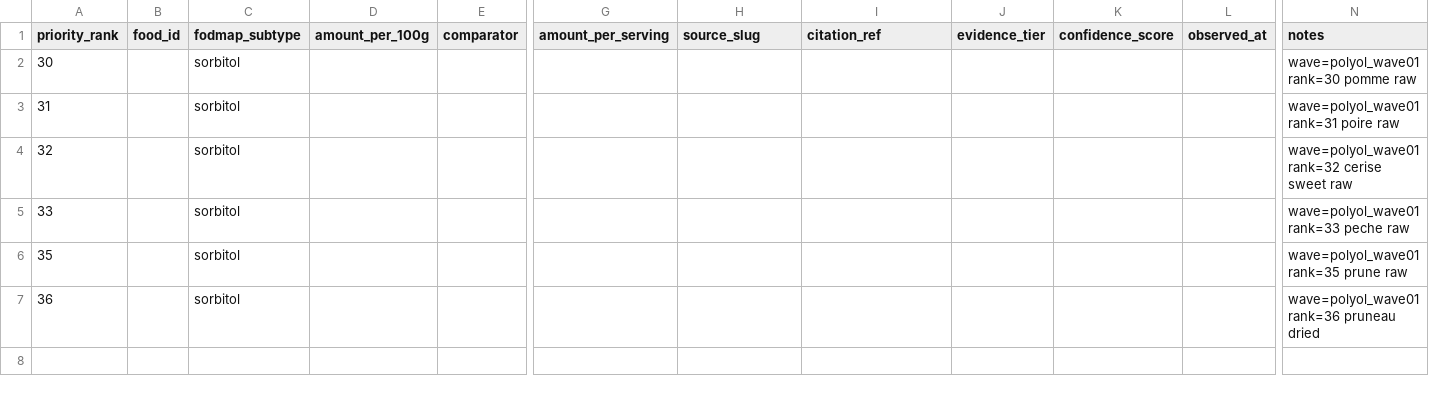
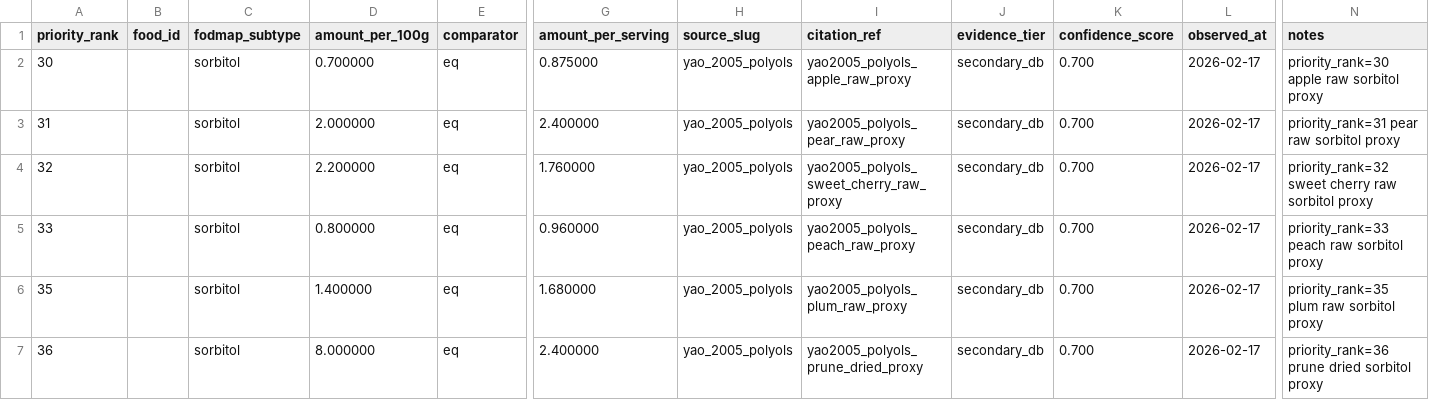
Before and after one commit to f-campana/fodmapp, a CSV file: etl/phase2/data/phase2_polyol_wave01_measurements.csv, drawn as a sheet; only a part is shown, gaps mark what is left out; the diff names each change by its address in the sheet, - before the commit and + after, or states it on an @@ line.

```diff
--- a/etl/phase2/data/phase2_polyol_wave01_measurements.csv
+++ b/etl/phase2/data/phase2_polyol_wave01_measurements.csv
-D2 (amount_per_100g): (empty)
+D2 (amount_per_100g): 0.700000
-E2:E7 (comparator): (empty)
+E2:E7 (comparator): eq
-G2 (amount_per_serving): (empty)
+G2 (amount_per_serving): 0.875000
-H2:H7 (source_slug): (empty)
+H2:H7 (source_slug): yao_2005_polyols
-I2 (citation_ref): (empty)
+I2 (citation_ref): yao2005_polyols_apple_raw_proxy
-J2:J7 (evidence_tier): (empty)
+J2:J7 (evidence_tier): secondary_db
-K2:K7 (confidence_score): (empty)
+K2:K7 (confidence_score): 0.700
-L2:L7 (observed_at): (empty)
+L2:L7 (observed_at): 2026-02-17
-N2 (notes): wave=polyol_wave01 rank=30 pomme raw
+N2 (notes): priority_rank=30 apple raw sorbitol proxy
-D3 (amount_per_100g): (empty)
+D3 (amount_per_100g): 2.000000
-G3 (amount_per_serving): (empty)
+G3 (amount_per_serving): 2.400000
-I3 (citation_ref): (empty)
+I3 (citation_ref): yao2005_polyols_pear_raw_proxy
-N3 (notes): wave=polyol_wave01 rank=31 poire raw
+N3 (notes): priority_rank=31 pear raw sorbitol proxy
-D4 (amount_per_100g): (empty)
+D4 (amount_per_100g): 2.200000
-G4 (amount_per_serving): (empty)
+G4 (amount_per_serving): 1.760000
-I4 (citation_ref): (empty)
+I4 (citation_ref): yao2005_polyols_sweet_cherry_raw_proxy
-N4 (notes): wave=polyol_wave01 rank=32 cerise sweet raw
+N4 (notes): priority_rank=32 sweet cherry raw sorbitol proxy
-D5 (amount_per_100g): (empty)
+D5 (amount_per_100g): 0.800000
-G5 (amount_per_serving): (empty)
+G5 (amount_per_serving): 0.960000
-I5 (citation_ref): (empty)
+I5 (citation_ref): yao2005_polyols_peach_raw_proxy
-N5 (notes): wave=polyol_wave01 rank=33 peche raw
+N5 (notes): priority_rank=33 peach raw sorbitol proxy
-D6 (amount_per_100g): (empty)
+D6 (amount_per_100g): 1.400000
-G6 (amount_per_serving): (empty)
+G6 (amount_per_serving): 1.680000
-I6 (citation_ref): (empty)
+I6 (citation_ref): yao2005_polyols_plum_raw_proxy
-N6 (notes): wave=polyol_wave01 rank=35 prune raw
+N6 (notes): priority_rank=35 plum raw sorbitol proxy
-D7 (amount_per_100g): (empty)
+D7 (amount_per_100g): 8.000000
-G7 (amount_per_serving): (empty)
+G7 (amount_per_serving): 2.400000
-I7 (citation_ref): (empty)
+I7 (citation_ref): yao2005_polyols_prune_dried_proxy
-N7 (notes): wave=polyol_wave01 rank=36 pruneau dried
+N7 (notes): priority_rank=36 prune dried sorbitol proxy
```
Also changed, not shown: etl/phase2/data/phase2_polyol_wave01_new_foods.csv, etl/phase2/data/phase2_polyol_wave01_thresholds.csv, 1 other file.
